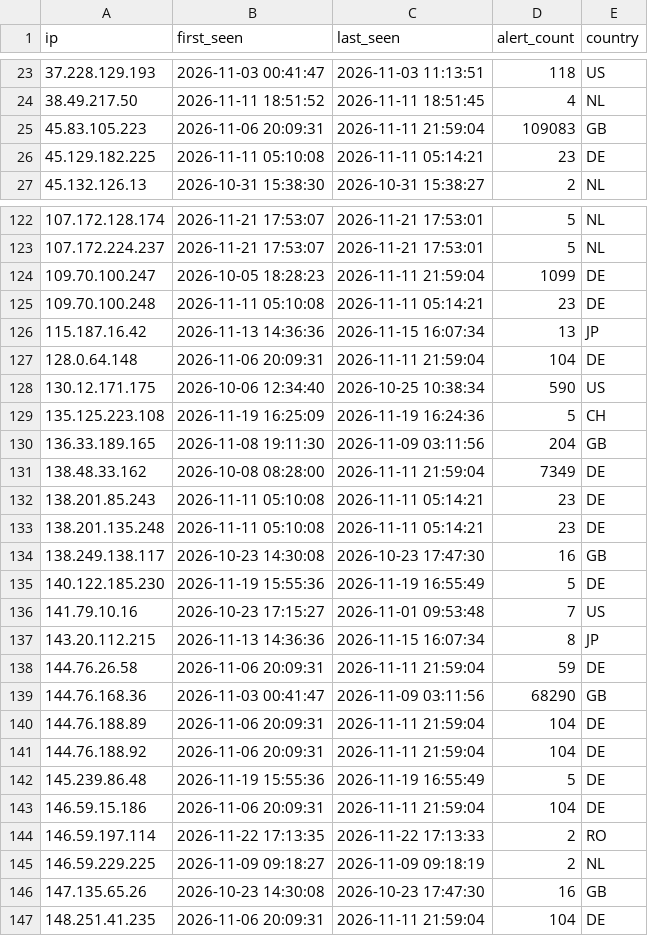
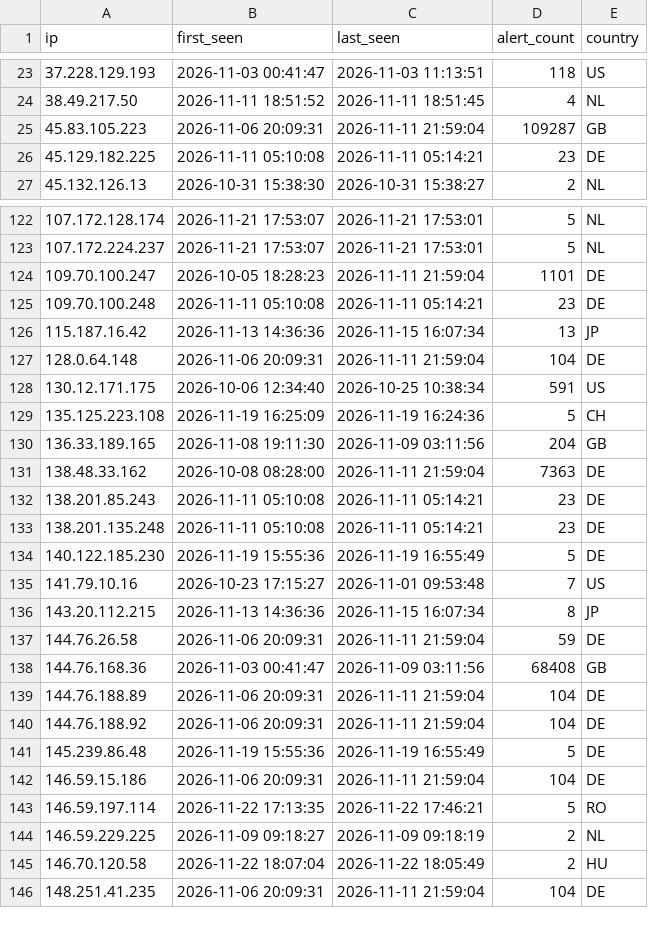
Before and after one commit to f3csystems/TOR_IP, a CSV file: blacklist.csv, drawn as a sheet; only a part is shown, gaps mark what is left out; the diff covers the shown part only.

Commit message:
Update TOR blacklist - 2026-11-22 18:12

```diff
--- a/blacklist.csv
+++ b/blacklist.csv
@@ -24,3 +24,3 @@ ip,first_seen,last_seen,alert_count,country
 38.49.217.50,2026-11-11 18:51:52,2026-11-11 18:51:45,4,NL
-45.83.105.223,2026-11-06 20:09:31,2026-11-11 21:59:04,109083,GB
+45.83.105.223,2026-11-06 20:09:31,2026-11-11 21:59:04,109287,GB
 45.129.182.225,2026-11-11 05:10:08,2026-11-11 05:14:21,23,DE
@@ -123,3 +123,3 @@ ip,first_seen,last_seen,alert_count,country
 107.172.224.237,2026-11-21 17:53:07,2026-11-21 17:53:01,5,NL
-109.70.100.247,2026-10-05 18:28:23,2026-11-11 21:59:04,1099,DE
+109.70.100.247,2026-10-05 18:28:23,2026-11-11 21:59:04,1101,DE
 109.70.100.248,2026-11-11 05:10:08,2026-11-11 05:14:21,23,DE
@@ -127,9 +127,8 @@ ip,first_seen,last_seen,alert_count,country
 128.0.64.148,2026-11-06 20:09:31,2026-11-11 21:59:04,104,DE
-130.12.171.175,2026-10-06 12:34:40,2026-10-25 10:38:34,590,US
+130.12.171.175,2026-10-06 12:34:40,2026-10-25 10:38:34,591,US
 135.125.223.108,2026-11-19 16:25:09,2026-11-19 16:24:36,5,CH
 136.33.189.165,2026-11-08 19:11:30,2026-11-09 03:11:56,204,GB
-138.48.33.162,2026-10-08 08:28:00,2026-11-11 21:59:04,7349,DE
+138.48.33.162,2026-10-08 08:28:00,2026-11-11 21:59:04,7363,DE
 138.201.85.243,2026-11-11 05:10:08,2026-11-11 05:14:21,23,DE
 138.201.135.248,2026-11-11 05:10:08,2026-11-11 05:14:21,23,DE
-138.249.138.117,2026-10-23 14:30:08,2026-10-23 17:47:30,16,GB
 140.122.185.230,2026-11-19 15:55:36,2026-11-19 16:55:49,5,DE
@@ -138,3 +137,3 @@ ip,first_seen,last_seen,alert_count,country
 144.76.26.58,2026-11-06 20:09:31,2026-11-11 21:59:04,59,DE
-144.76.168.36,2026-11-03 00:41:47,2026-11-09 03:11:56,68290,GB
+144.76.168.36,2026-11-03 00:41:47,2026-11-09 03:11:56,68408,GB
 144.76.188.89,2026-11-06 20:09:31,2026-11-11 21:59:04,104,DE
@@ -143,5 +142,5 @@ ip,first_seen,last_seen,alert_count,country
 146.59.15.186,2026-11-06 20:09:31,2026-11-11 21:59:04,104,DE
-146.59.197.114,2026-11-22 17:13:35,2026-11-22 17:13:33,2,RO
+146.59.197.114,2026-11-22 17:13:35,2026-11-22 17:46:21,5,RO
 146.59.229.225,2026-11-09 09:18:27,2026-11-09 09:18:19,2,NL
-147.135.65.26,2026-10-23 14:30:08,2026-10-23 17:47:30,16,GB
+146.70.120.58,2026-11-22 18:07:04,2026-11-22 18:05:49,2,HU
 148.251.41.235,2026-11-06 20:09:31,2026-11-11 21:59:04,104,DE
```
Also changed, not shown: 1 added row, 3 removed rows and 34 edited cells elsewhere in this file, 2 other files.
